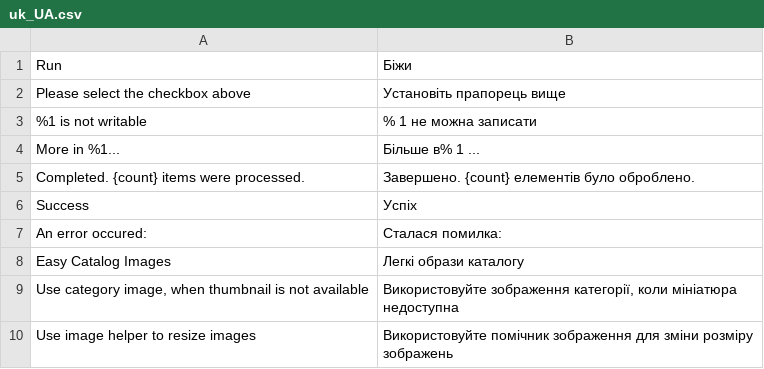
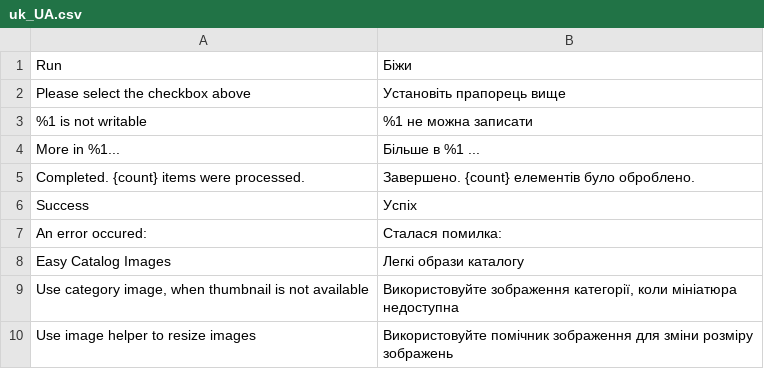
Before and after one commit to swissup/module-easycatalogimg, a CSV file: i18n/uk_UA.csv, drawn as a sheet; only a part is shown.

Commit message:
Update uk_UA.csv (POEditor.com)

```diff
--- a/i18n/uk_UA.csv
+++ b/i18n/uk_UA.csv
@@ -2,4 +2,4 @@ Run,Біжи
 "Please select the checkbox above","Установіть прапорець вище"
-"%1 is not writable","% 1 не можна записати"
-"More in %1...","Більше в% 1 ..."
+"%1 is not writable","%1 не можна записати"
+"More in %1...","Більше в %1 ..."
 "Completed. {count} items were processed.","Завершено. {count} елементів було оброблено."
```
